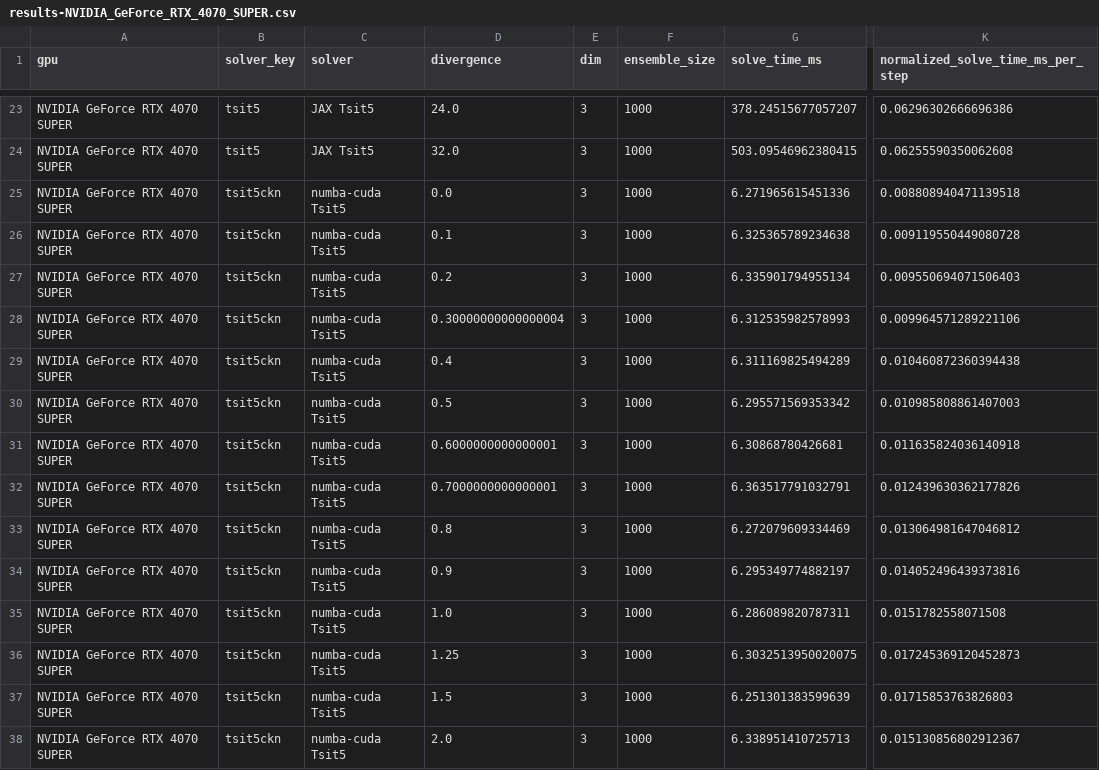
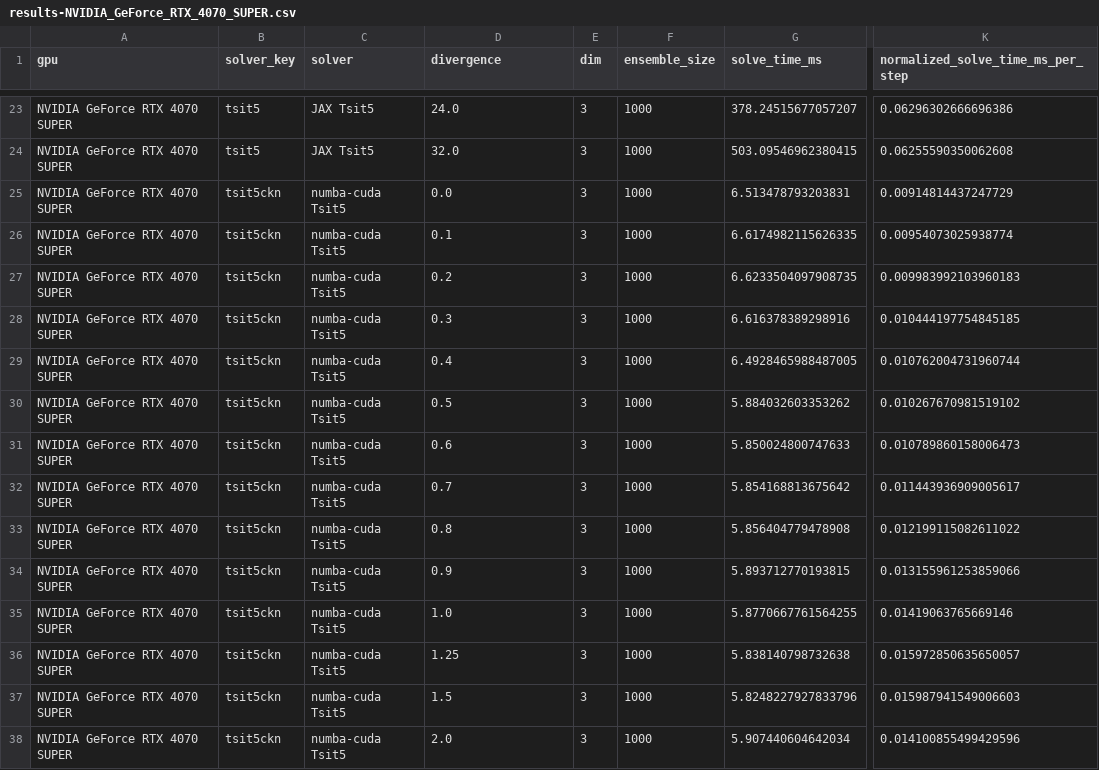
Before and after one commit to lawrenceberry/modax, a CSV file: scripts/2_tsit5_divergence/results-NVIDIA_GeForce_RTX_4070_SUPER.csv, drawn as a sheet; only a part is shown, gaps mark what is left out; the diff covers the shown part only; the diff names each change by its address in the sheet, - before the commit and + after, or states it on an @@ line.

Commit message:
Don't time overheads in tsit5ckn

```diff
--- a/scripts/2_tsit5_divergence/results-NVIDIA_GeForce_RTX_4070_SUPER.csv
+++ b/scripts/2_tsit5_divergence/results-NVIDIA_GeForce_RTX_4070_SUPER.csv
-G25 (solve_time_ms): 6.271965615451336
+G25 (solve_time_ms): 6.513478793203831
-K25: 0.008808940471139518
+K25: 0.00914814437247729
-G26 (solve_time_ms): 6.325365789234638
+G26 (solve_time_ms): 6.6174982115626335
-K26: 0.009119550449080728
+K26: 0.00954073025938774
-G27 (solve_time_ms): 6.335901794955134
+G27 (solve_time_ms): 6.6233504097908735
-K27: 0.009550694071506403
+K27: 0.009983992103960183
-D28 (divergence): 0.30000000000000004
+D28 (divergence): 0.3
-G28 (solve_time_ms): 6.312535982578993
+G28 (solve_time_ms): 6.616378389298916
-K28: 0.009964571289221106
+K28: 0.010444197754845185
-G29 (solve_time_ms): 6.311169825494289
+G29 (solve_time_ms): 6.4928465988487005
-K29: 0.010460872360394438
+K29: 0.010762004731960744
-G30 (solve_time_ms): 6.295571569353342
+G30 (solve_time_ms): 5.884032603353262
-K30: 0.010985808861407003
+K30: 0.010267670981519102
-D31 (divergence): 0.6000000000000001
+D31 (divergence): 0.6
-G31 (solve_time_ms): 6.30868780426681
+G31 (solve_time_ms): 5.850024800747633
-K31: 0.011635824036140918
+K31: 0.010789860158006473
-D32 (divergence): 0.7000000000000001
+D32 (divergence): 0.7
-G32 (solve_time_ms): 6.363517791032791
+G32 (solve_time_ms): 5.854168813675642
-K32: 0.012439630362177826
+K32: 0.011443936909005617
-G33 (solve_time_ms): 6.272079609334469
+G33 (solve_time_ms): 5.856404779478908
-K33: 0.013064981647046812
+K33: 0.012199115082611022
-G34 (solve_time_ms): 6.295349774882197
+G34 (solve_time_ms): 5.893712770193815
-K34: 0.014052496439373816
+K34: 0.013155961253859066
-G35 (solve_time_ms): 6.286089820787311
+G35 (solve_time_ms): 5.8770667761564255
-K35: 0.0151782558071508
+K35: 0.01419063765669146
-G36 (solve_time_ms): 6.3032513950020075
+G36 (solve_time_ms): 5.838140798732638
-K36: 0.017245369120452873
+K36: 0.015972850635650057
-G37 (solve_time_ms): 6.251301383599639
+G37 (solve_time_ms): 5.8248227927833796
-K37: 0.01715853763826803
+K37: 0.015987941549006603
-G38 (solve_time_ms): 6.338951410725713
+G38 (solve_time_ms): 5.907440604642034
-K38: 0.015130856802912367
+K38: 0.014100855499429596
```
Also changed, not shown: 85 edited cells elsewhere in this file, 7 other files.
